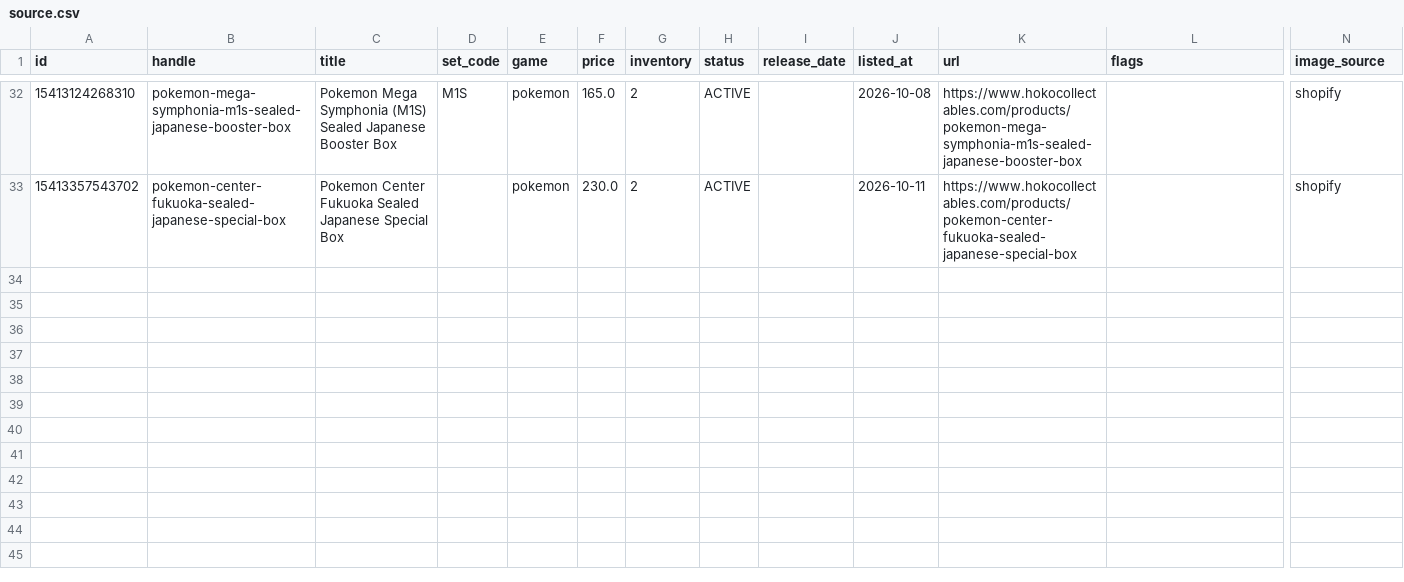
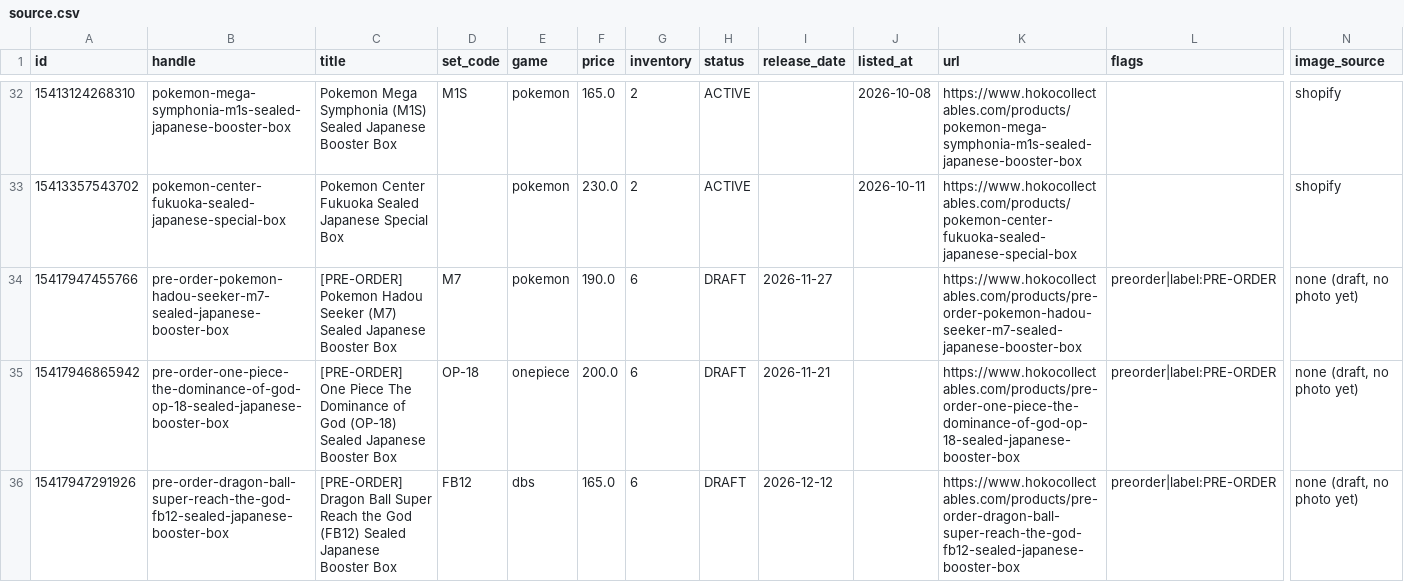
Before and after one commit to ethanryan28-cmd/hoko-collectables, a CSV file: content/youtube/sealed/source.csv, drawn as a sheet; only a part is shown, gaps mark what is left out; rows hold the shown columns only; the diff names each change by its address in the sheet, - before the commit and + after, or states it on an @@ line.

```diff
--- a/content/youtube/sealed/source.csv
+++ b/content/youtube/sealed/source.csv
+row 34: 15417947455766 | pre-order-pokemon-hadou-seeker-m7-sealed-japanese-booster-box | [PRE-ORDER] Pokemon Hadou Seeker (M7) Sealed Japanese Booster Box | M7 | pokemon | 190.0 | 6 | DRAFT | 2026-11-27 |  | https://www.hokocollectables.com/products/pre-order-pokemon-hadou-seeker-m7-sealed-japanese-booster-box | preorder|label:PRE-ORDER | none (draft, no photo yet)
+row 35: 15417946865942 | pre-order-one-piece-the-dominance-of-god-op-18-sealed-japanese-booster-box | [PRE-ORDER] One Piece The Dominance of God (OP-18) Sealed Japanese Booster Box | OP-18 | onepiece | 200.0 | 6 | DRAFT | 2026-11-21 |  | https://www.hokocollectables.com/products/pre-order-one-piece-the-dominance-of-god-op-18-sealed-japanese-booster-box | preorder|label:PRE-ORDER | none (draft, no photo yet)
+row 36: 15417947291926 | pre-order-dragon-ball-super-reach-the-god-fb12-sealed-japanese-booster-box | [PRE-ORDER] Dragon Ball Super Reach the God (FB12) Sealed Japanese Booster Box | FB12 | dbs | 165.0 | 6 | DRAFT | 2026-12-12 |  | https://www.hokocollectables.com/products/pre-order-dragon-ball-super-reach-the-god-fb12-sealed-japanese-booster-box | preorder|label:PRE-ORDER | none (draft, no photo yet)
```
Also changed, not shown: 53 other files.
